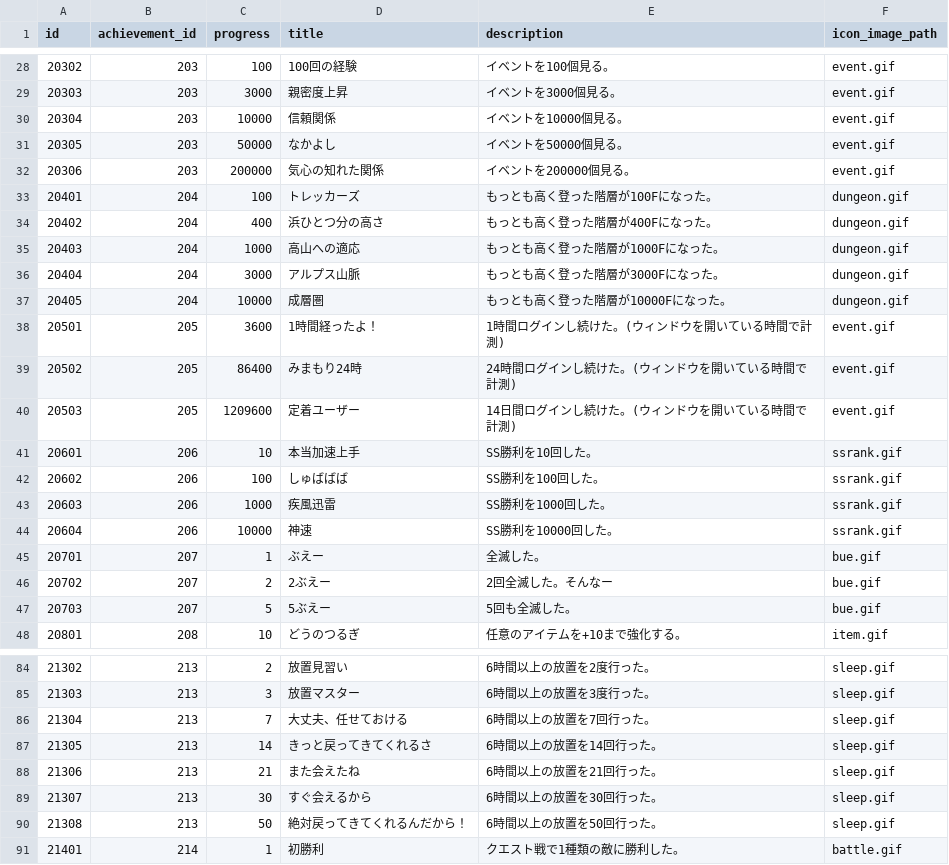
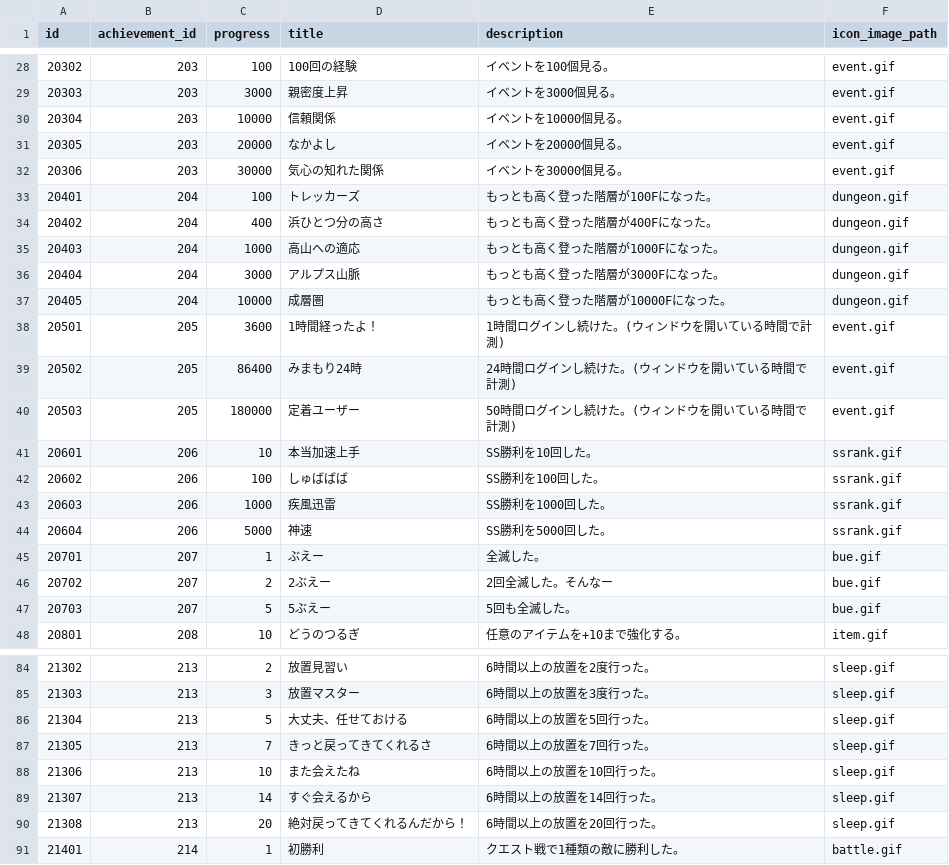
Before and after one commit to jyllsarta/stray-masterdata, a CSV file: seeds/achievement_steps.csv, drawn as a sheet; only a part is shown, gaps mark what is left out.

```diff
--- a/seeds/achievement_steps.csv
+++ b/seeds/achievement_steps.csv
@@ -30,4 +30,4 @@ id,achievement_id,progress,title,description,icon_image_path
 20304,203,10000,信頼関係,イベントを10000個見る。,event.gif
-20305,203,50000,なかよし,イベントを50000個見る。,event.gif
-20306,203,200000,気心の知れた関係,イベントを200000個見る。,event.gif
+20305,203,20000,なかよし,イベントを20000個見る。,event.gif
+20306,203,30000,気心の知れた関係,イベントを30000個見る。,event.gif
 20401,204,100,トレッカーズ,もっとも高く登った階層が100Fになった。,dungeon.gif
@@ -39,3 +39,3 @@ id,achievement_id,progress,title,description,icon_image_path
 20502,205,86400,みまもり24時,24時間ログインし続けた。(ウィンドウを開いている時間で計測),event.gif
-20503,205,1209600,定着ユーザー,14日間ログインし続けた。(ウィンドウを開いている時間で計測),event.gif
+20503,205,180000,定着ユーザー,50時間ログインし続けた。(ウィンドウを開いている時間で計測),event.gif
 20601,206,10,本当加速上手,SS勝利を10回した。,ssrank.gif
@@ -43,3 +43,3 @@ id,achievement_id,progress,title,description,icon_image_path
 20603,206,1000,疾風迅雷,SS勝利を1000回した。,ssrank.gif
-20604,206,10000,神速,SS勝利を10000回した。,ssrank.gif
+20604,206,5000,神速,SS勝利を5000回した。,ssrank.gif
 20701,207,1,ぶえー,全滅した。,bue.gif
@@ -85,7 +85,7 @@ id,achievement_id,progress,title,description,icon_image_path
 21303,213,3,放置マスター,6時間以上の放置を3度行った。,sleep.gif
-21304,213,7,大丈夫、任せておける,6時間以上の放置を7回行った。,sleep.gif
-21305,213,14,きっと戻ってきてくれるさ,6時間以上の放置を14回行った。,sleep.gif
-21306,213,21,また会えたね,6時間以上の放置を21回行った。,sleep.gif
-21307,213,30,すぐ会えるから,6時間以上の放置を30回行った。,sleep.gif
-21308,213,50,絶対戻ってきてくれるんだから！,6時間以上の放置を50回行った。,sleep.gif
+21304,213,5,大丈夫、任せておける,6時間以上の放置を5回行った。,sleep.gif
+21305,213,7,きっと戻ってきてくれるさ,6時間以上の放置を7回行った。,sleep.gif
+21306,213,10,また会えたね,6時間以上の放置を10回行った。,sleep.gif
+21307,213,14,すぐ会えるから,6時間以上の放置を14回行った。,sleep.gif
+21308,213,20,絶対戻ってきてくれるんだから！,6時間以上の放置を20回行った。,sleep.gif
 21401,214,1,初勝利,クエスト戦で1種類の敵に勝利した。,battle.gif
```
Also changed, not shown: seeds/enemies.csv, seeds/skills.csv.
